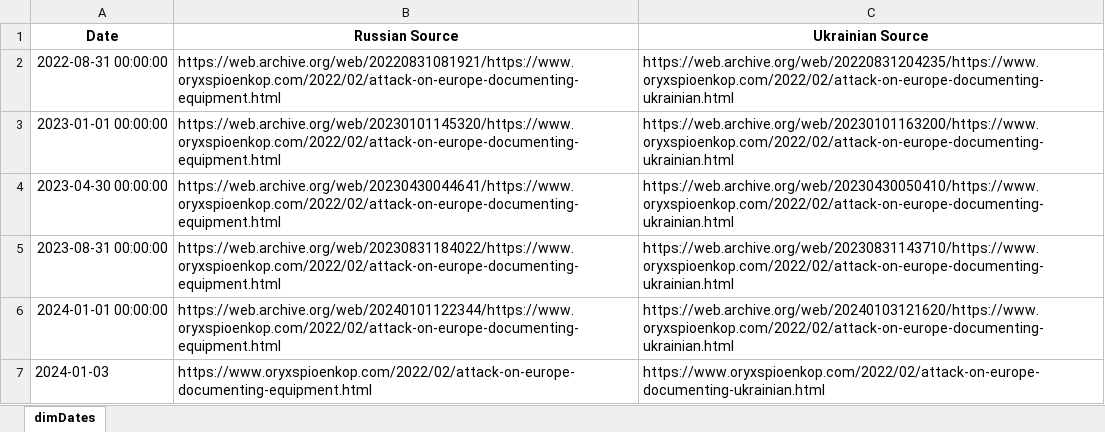
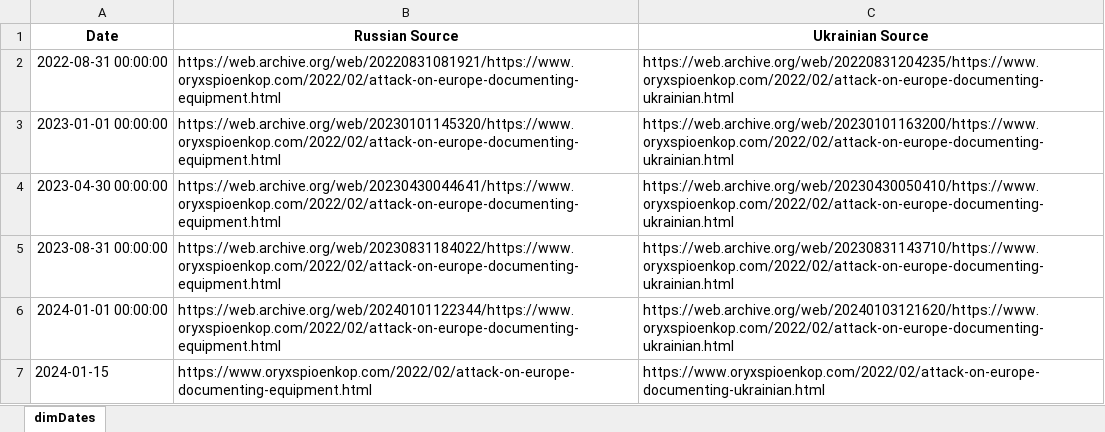
Before and after one commit to MBrcz/Oryx-Dashboard, an Excel workbook: Data Source/dimDates.xlsx, sheet dimDates, drawn as a sheet; values as stored, in another font and other column widths than the file's, no borders; the diff names each change by its address in the sheet, - before the commit and + after, or states it on an @@ line.

Commit message:
Updated the data set for 1/15/2024

```diff
--- a/Data Source/dimDates.xlsx (sheet dimDates)
+++ b/Data Source/dimDates.xlsx (sheet dimDates)
-A7 (Date): 2024-01-03
+A7 (Date): 2024-01-15
```
Also changed, not shown: 3 other files.
